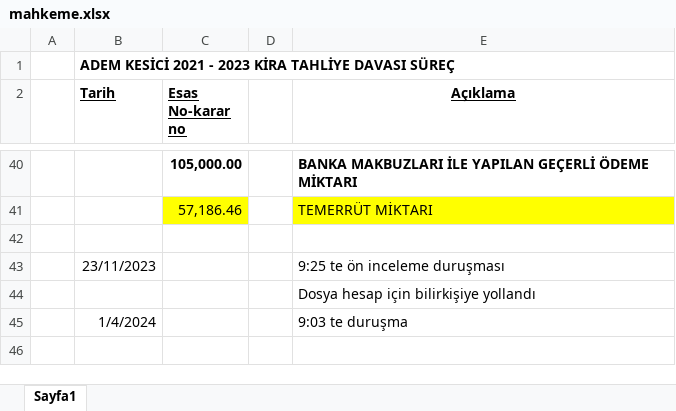
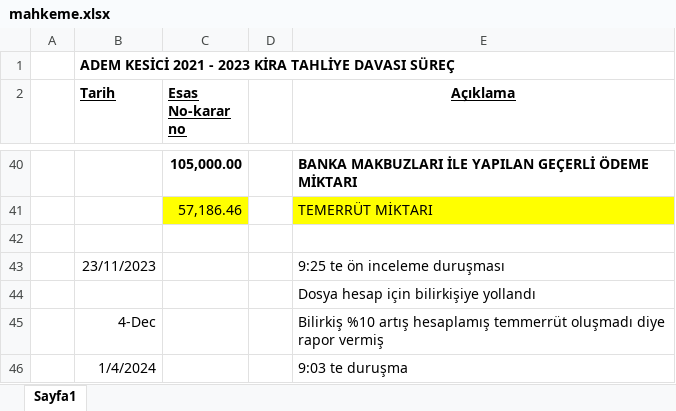
Before and after one commit to roboturx/tdy, an Excel workbook: x2023-07-Tahliye-ademKESICI/mahkeme.xlsx, sheet Sayfa1, drawn as a sheet; only a part is shown, gaps mark what is left out; values as stored, in another font and other column widths than the file's, no borders; the diff names each change by its address in the sheet, - before the commit and + after, or states it on an @@ line.

```diff
--- a/x2023-07-Tahliye-ademKESICI/mahkeme.xlsx (sheet Sayfa1)
+++ b/x2023-07-Tahliye-ademKESICI/mahkeme.xlsx (sheet Sayfa1)
+row 45:  | 4-Dec |  |  | Bilirkiş %10 artış hesaplamış temmerrüt oluşmadı diye rapor vermiş
```
Also changed, not shown: 7 other files.
